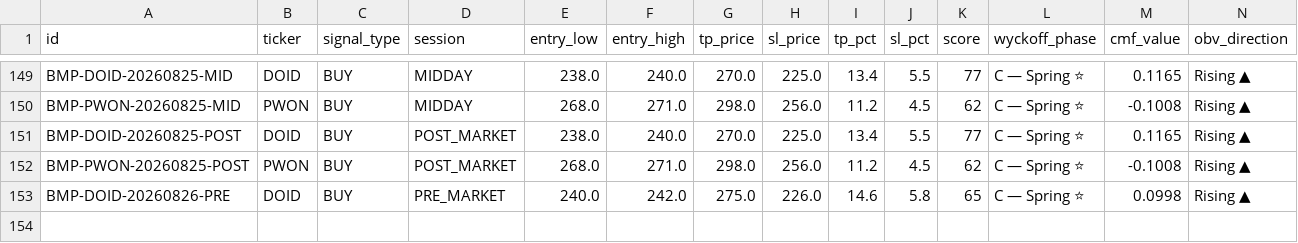
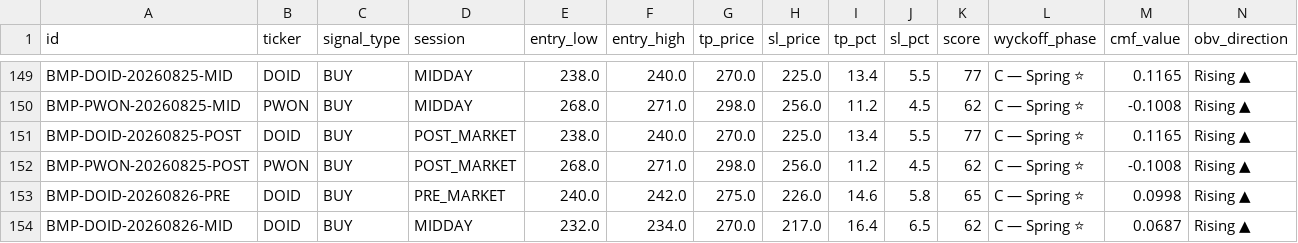
Before and after one commit to aryarifki/bandarmology-signalsFork, a CSV file: data/signals.csv, drawn as a sheet; only a part is shown, gaps mark what is left out; rows hold the shown columns only; the diff names each change by its address in the sheet, - before the commit and + after, or states it on an @@ line.

Commit message:
signals MIDDAY 2026-08-26 06:02 UTC

```diff
--- a/data/signals.csv
+++ b/data/signals.csv
+row 154: BMP-DOID-20260826-MID | DOID | BUY | MIDDAY | 232.0 | 234.0 | 270.0 | 217.0 | 16.4 | 6.5 | 62 | C — Spring ⭐ | 0.0687 | Rising ▲
```
